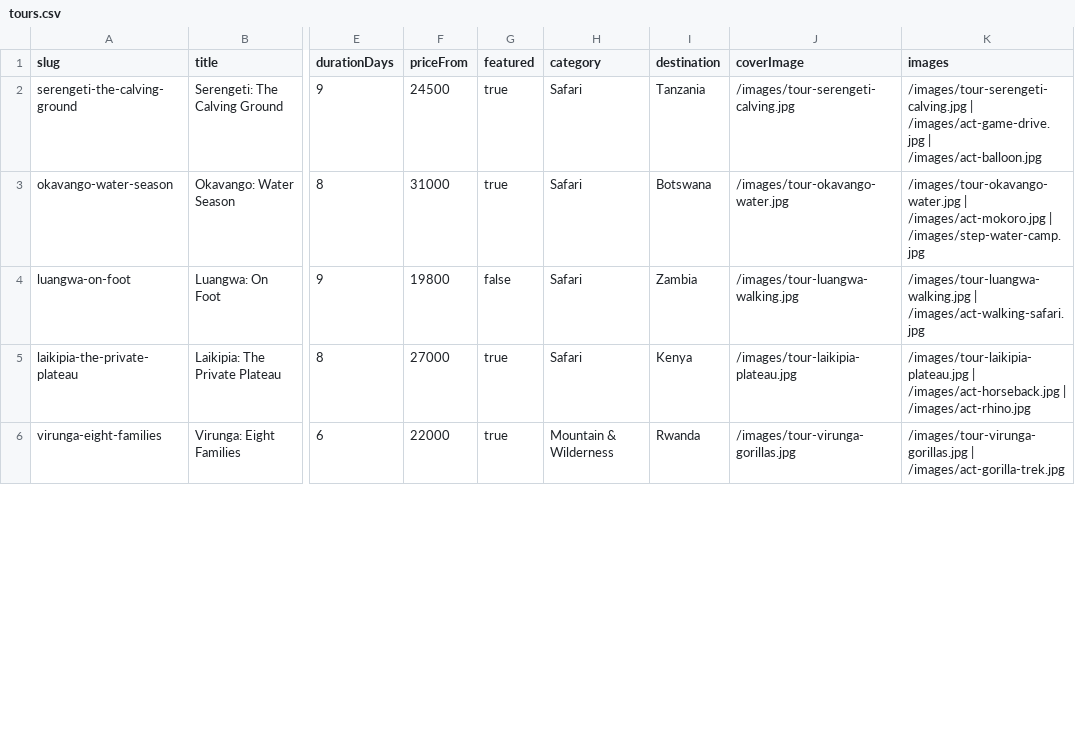
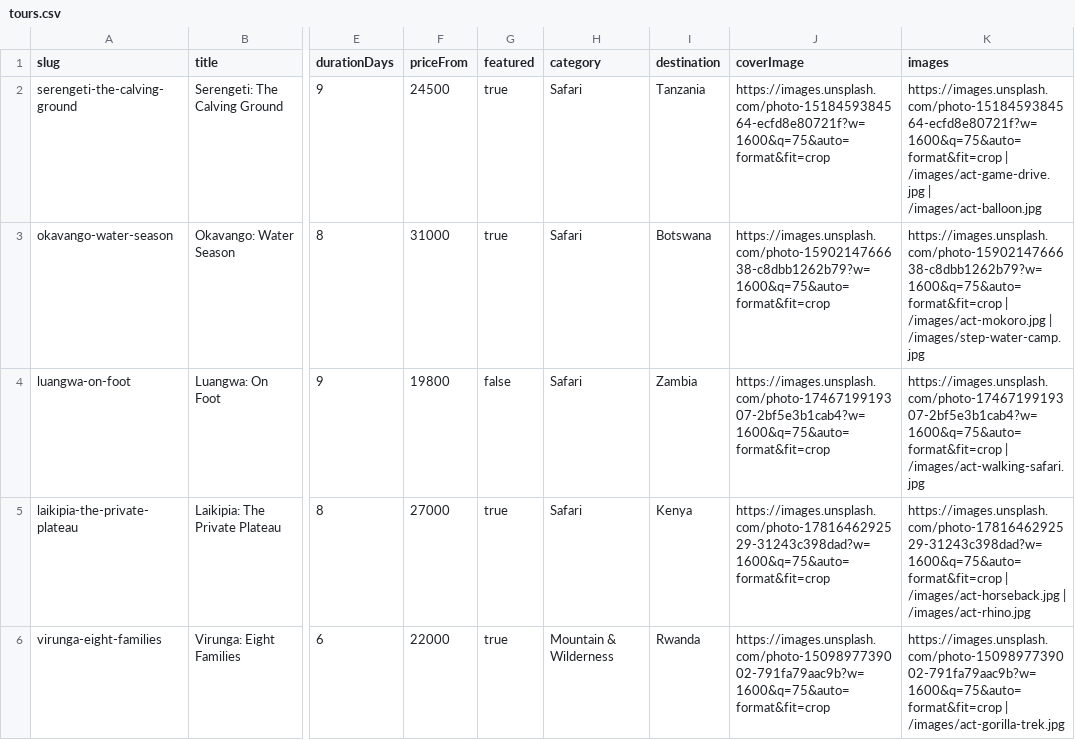
Before and after one commit to gplext/mntembark, a CSV file: content/tours.csv, drawn as a sheet; only a part is shown, gaps mark what is left out; the diff covers the shown part only; the diff names each change by its address in the sheet, - before the commit and + after, or states it on an @@ line.

Commit message:
Add cover images to the tour content

```diff
--- a/content/tours.csv
+++ b/content/tours.csv
-J2 (coverImage): /images/tour-serengeti-calving.jpg
+J2 (coverImage): https://images.unsplash.com/photo-1518459384564-ecfd8e80721f?w=1600&q=75&auto=format&fit=crop
-K2 (images): /images/tour-serengeti-calving.jpg | /images/act-game-drive.jpg…
+K2 (images): https://images.unsplash.com/photo-1518459384564-ecfd8e80721f?w=1600&q=75&auto=format&fit=crop | /images/act-game-drive.jpg…
-J3 (coverImage): /images/tour-okavango-water.jpg
+J3 (coverImage): https://images.unsplash.com/photo-1590214766638-c8dbb1262b79?w=1600&q=75&auto=format&fit=crop
-K3 (images): /images/tour-okavango-water.jpg | /images/act-mokoro.jpg…
+K3 (images): https://images.unsplash.com/photo-1590214766638-c8dbb1262b79?w=1600&q=75&auto=format&fit=crop | /images/act-mokoro.jpg…
-J4 (coverImage): /images/tour-luangwa-walking.jpg
+J4 (coverImage): https://images.unsplash.com/photo-1746719919307-2bf5e3b1cab4?w=1600&q=75&auto=format&fit=crop
-K4 (images): /images/tour-luangwa-walking.jpg | /images/act-walking-safari.jpg
+K4 (images): https://images.unsplash.com/photo-1746719919307-2bf5e3b1cab4?w=1600&q=75&auto=format&fit=crop | /images/act-walking-safari.jpg
-J5 (coverImage): /images/tour-laikipia-plateau.jpg
+J5 (coverImage): https://images.unsplash.com/photo-1781646292529-31243c398dad?w=1600&q=75&auto=format&fit=crop
-K5 (images): /images/tour-laikipia-plateau.jpg | /images/act-horseback.jpg…
+K5 (images): https://images.unsplash.com/photo-1781646292529-31243c398dad?w=1600&q=75&auto=format&fit=crop | /images/act-horseback.jpg…
-J6 (coverImage): /images/tour-virunga-gorillas.jpg
+J6 (coverImage): https://images.unsplash.com/photo-1509897739002-791fa79aac9b?w=1600&q=75&auto=format&fit=crop
-K6 (images): /images/tour-virunga-gorillas.jpg | /images/act-gorilla-trek.jpg
+K6 (images): https://images.unsplash.com/photo-1509897739002-791fa79aac9b?w=1600&q=75&auto=format&fit=crop | /images/act-gorilla-trek.jpg
```
Also changed, not shown: 10 edited cells elsewhere in this file, 1 other file.
